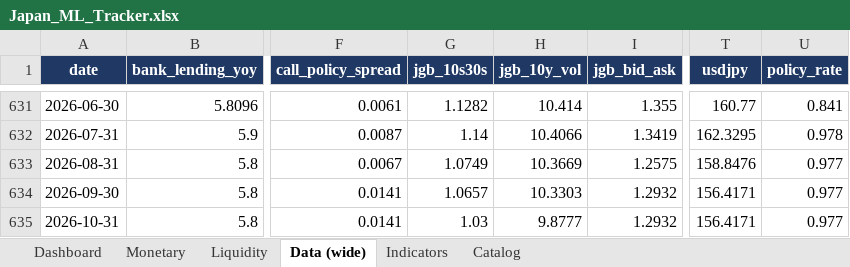
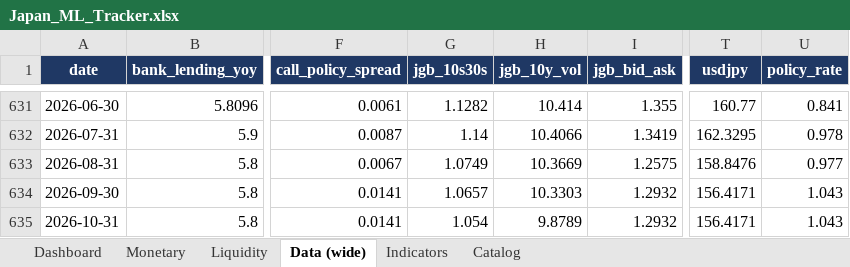
Before and after one commit to LY069/Japan-Financial-Condition-Tracker, an Excel workbook: Japan_ML_Tracker.xlsx, sheet Data (wide), drawn as a sheet; only a part is shown, gaps mark what is left out; values as stored, in another font and other column widths than the file's, no borders; the diff names each change by its address in the sheet, - before the commit and + after, or states it on an @@ line.

```diff
--- a/Japan_ML_Tracker.xlsx (sheet Data (wide))
+++ b/Japan_ML_Tracker.xlsx (sheet Data (wide))
-U634:U635 (policy_rate): 0.977
+U634:U635 (policy_rate): 1.043
-G635 (jgb_10s30s): 1.03
+G635 (jgb_10s30s): 1.054
-H635 (jgb_10y_vol): 9.8777
+H635 (jgb_10y_vol): 9.8789
```
Also changed, not shown: sheet Indicators, sheet Liquidity, sheet Dashboard, hidden cells, Japan_FCI_Tracker.xlsx, 5 other files.
